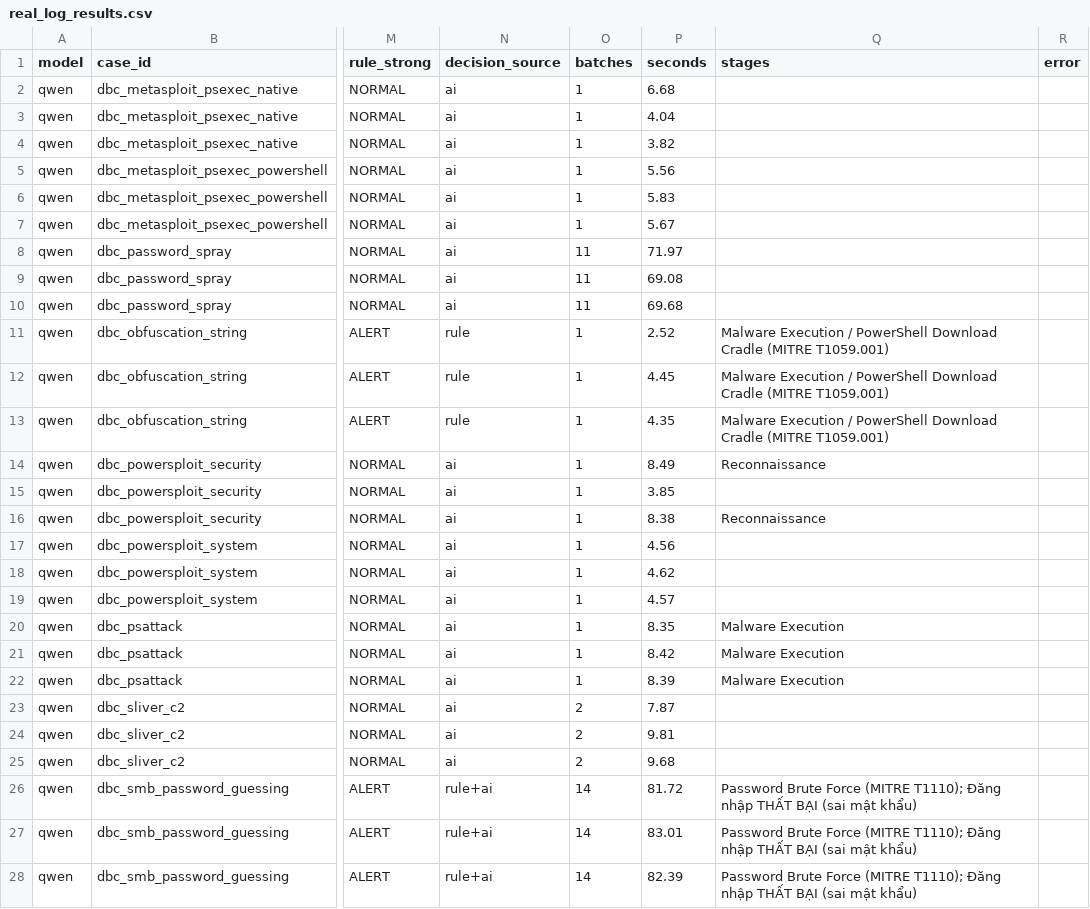
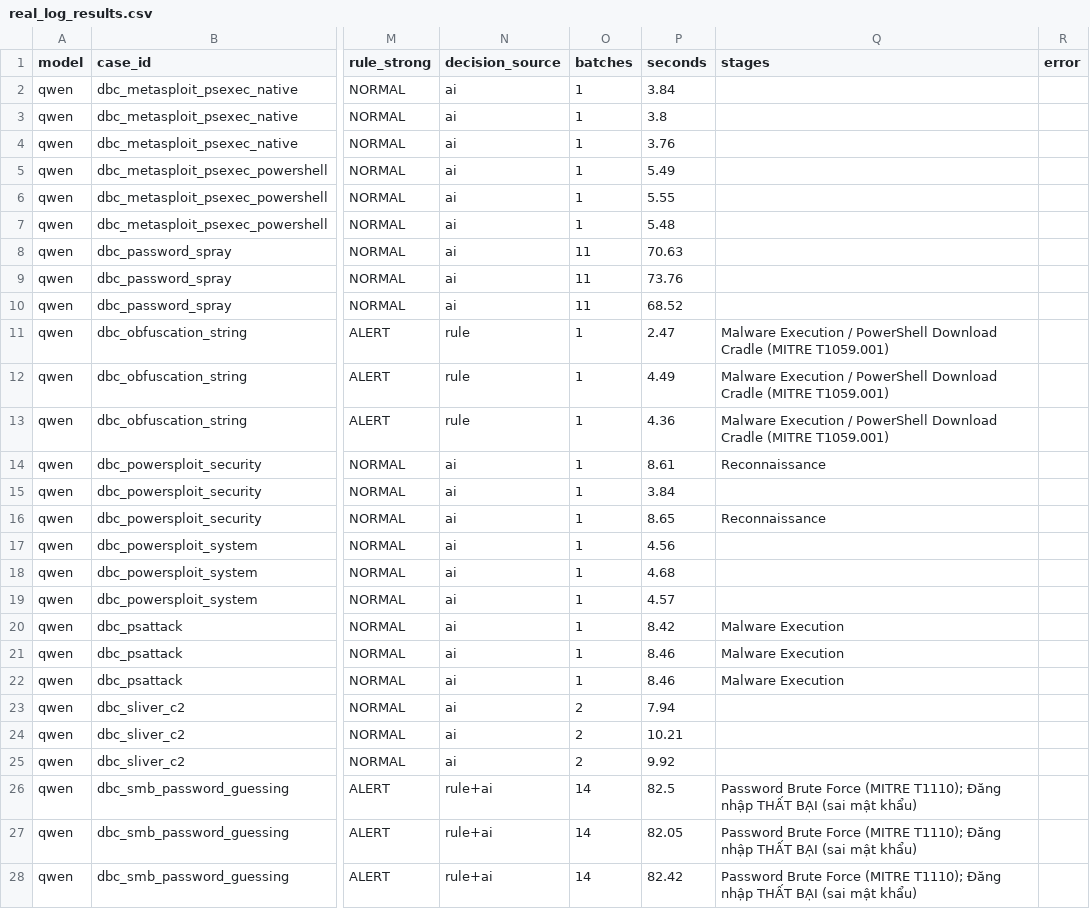
Before and after one commit to ahnJungHwang/DACN_ATTT, a CSV file: Code Chinh/winlog-agent/eval_real/real_log_results.csv, drawn as a sheet; only a part is shown, gaps mark what is left out; the diff covers the shown part only; the diff names each change by its address in the sheet, - before the commit and + after, or states it on an @@ line.

```diff
--- a/Code Chinh/winlog-agent/eval_real/real_log_results.csv
+++ b/Code Chinh/winlog-agent/eval_real/real_log_results.csv
-P2 (seconds): 6.68
+P2 (seconds): 3.84
-P3 (seconds): 4.04
+P3 (seconds): 3.8
-P4 (seconds): 3.82
+P4 (seconds): 3.76
-P5 (seconds): 5.56
+P5 (seconds): 5.49
-P6 (seconds): 5.83
+P6 (seconds): 5.55
-P7 (seconds): 5.67
+P7 (seconds): 5.48
-P8 (seconds): 71.97
+P8 (seconds): 70.63
-P9 (seconds): 69.08
+P9 (seconds): 73.76
-P10 (seconds): 69.68
+P10 (seconds): 68.52
-P11 (seconds): 2.52
+P11 (seconds): 2.47
-P12 (seconds): 4.45
+P12 (seconds): 4.49
-P13 (seconds): 4.35
+P13 (seconds): 4.36
-P14 (seconds): 8.49
+P14 (seconds): 8.61
-P15 (seconds): 3.85
+P15 (seconds): 3.84
-P16 (seconds): 8.38
+P16 (seconds): 8.65
-P18 (seconds): 4.62
+P18 (seconds): 4.68
-P20 (seconds): 8.35
+P20 (seconds): 8.42
-P21 (seconds): 8.42
+P21 (seconds): 8.46
-P22 (seconds): 8.39
+P22 (seconds): 8.46
-P23 (seconds): 7.87
+P23 (seconds): 7.94
-P24 (seconds): 9.81
+P24 (seconds): 10.21
-P25 (seconds): 9.68
+P25 (seconds): 9.92
-P26 (seconds): 81.72
+P26 (seconds): 82.5
-P27 (seconds): 83.01
+P27 (seconds): 82.05
-P28 (seconds): 82.39
+P28 (seconds): 82.42
```
Also changed, not shown: 6 added rows and 23 edited cells elsewhere in this file, 10 other files.
